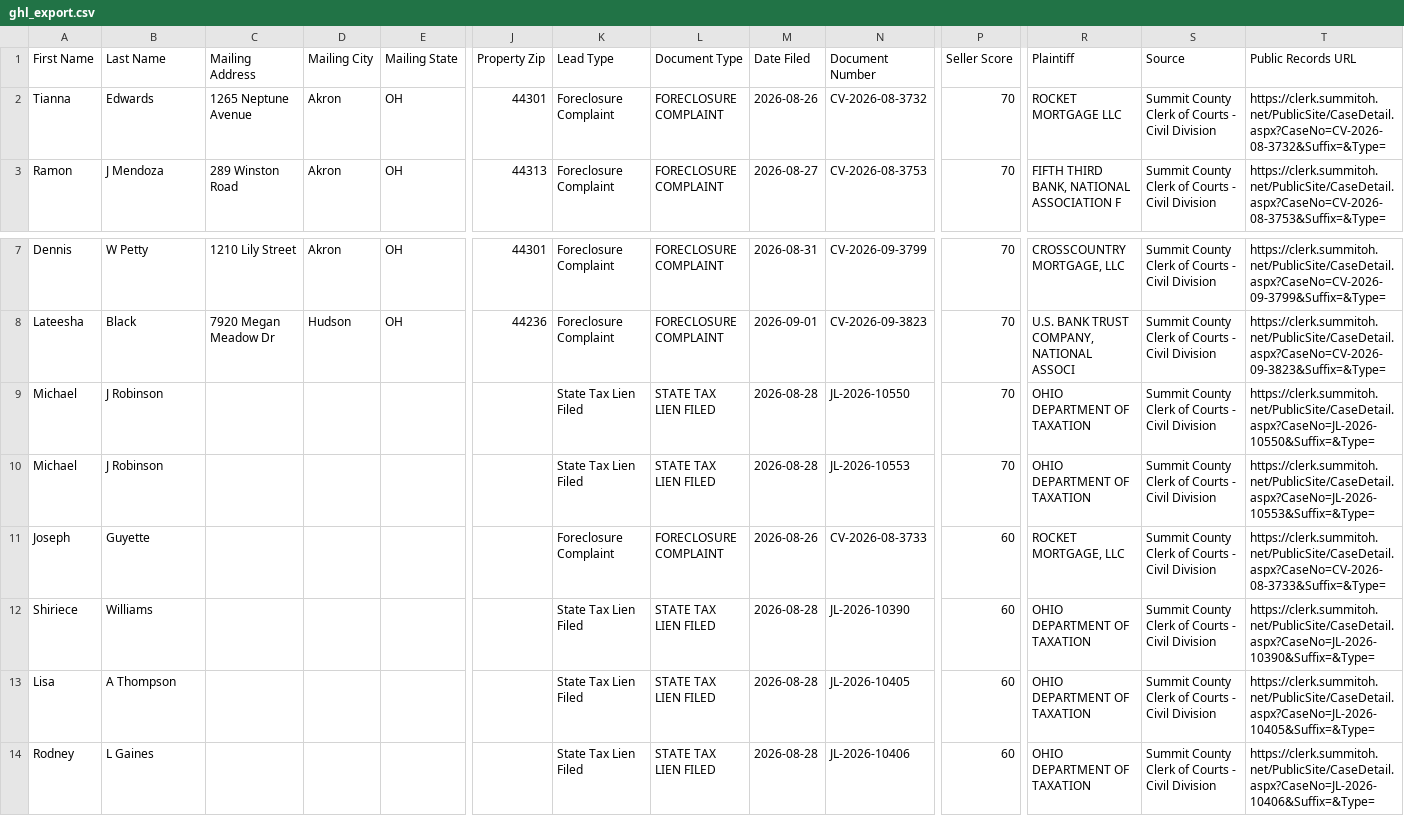
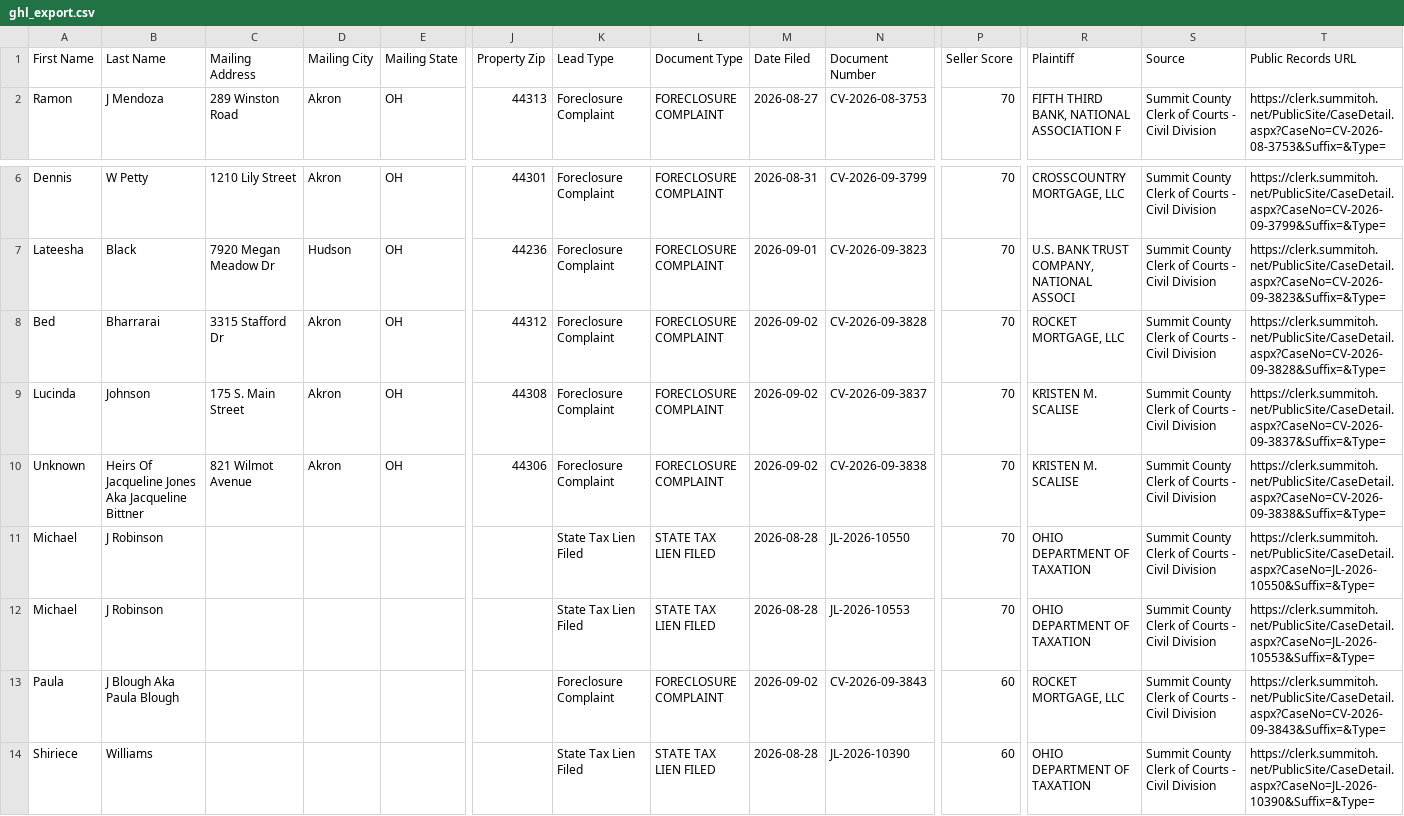
Before and after one commit to paulw3535/summit-leads, a CSV file: data/ghl_export.csv, drawn as a sheet; only a part is shown, gaps mark what is left out; the shorter side is filled out with more unchanged rows; removed rows and columns are numbered as before the commit, all else as after; rows hold the shown columns only; the diff names each change by its address in the sheet, - before the commit and + after, or states it on an @@ line.

```diff
--- a/data/ghl_export.csv
+++ b/data/ghl_export.csv
-row 2: Tianna | Edwards | 1265 Neptune Avenue | Akron | OH | 44301 | Foreclosure Complaint | FORECLOSURE COMPLAINT | 2026-08-26 | CV-2026-08-3732 | 70 | ROCKET MORTGAGE LLC | Summit County Clerk of Courts - Civil Division | https://clerk.summitoh.net/PublicSite/CaseDetail.aspx?CaseNo=CV-2026-08-3732&Suffix=&Type=
+row 8: Bed | Bharrarai | 3315 Stafford Dr | Akron | OH | 44312 | Foreclosure Complaint | FORECLOSURE COMPLAINT | 2026-09-02 | CV-2026-09-3828 | 70 | ROCKET MORTGAGE, LLC | Summit County Clerk of Courts - Civil Division | https://clerk.summitoh.net/PublicSite/CaseDetail.aspx?CaseNo=CV-2026-09-3828&Suffix=&Type=
+row 9: Lucinda | Johnson | 175 S. Main Street | Akron | OH | 44308 | Foreclosure Complaint | FORECLOSURE COMPLAINT | 2026-09-02 | CV-2026-09-3837 | 70 | KRISTEN M. SCALISE | Summit County Clerk of Courts - Civil Division | https://clerk.summitoh.net/PublicSite/CaseDetail.aspx?CaseNo=CV-2026-09-3837&Suffix=&Type=
+row 10: Unknown | Heirs Of Jacqueline Jones Aka Jacqueline Bittner | 821 Wilmot Avenue | Akron | OH | 44306 | Foreclosure Complaint | FORECLOSURE COMPLAINT | 2026-09-02 | CV-2026-09-3838 | 70 | KRISTEN M. SCALISE | Summit County Clerk of Courts - Civil Division | https://clerk.summitoh.net/PublicSite/CaseDetail.aspx?CaseNo=CV-2026-09-3838&Suffix=&Type=
-A13 (First Name): Joseph
+A13 (First Name): Paula
-B13 (Last Name): Guyette
+B13 (Last Name): J Blough Aka Paula Blough
-M13 (Date Filed): 2026-08-26
+M13 (Date Filed): 2026-09-02
-N13 (Document Number): CV-2026-08-3733
+N13 (Document Number): CV-2026-09-3843
-T13 (Public Records URL): https://clerk.summitoh.net/PublicSite/CaseDetail.aspx?CaseNo=CV-2026-08-3733&Suffix=&Type=
+T13 (Public Records URL): https://clerk.summitoh.net/PublicSite/CaseDetail.aspx?CaseNo=CV-2026-09-3843&Suffix=&Type=
```
Also changed, not shown: 2 other files.
